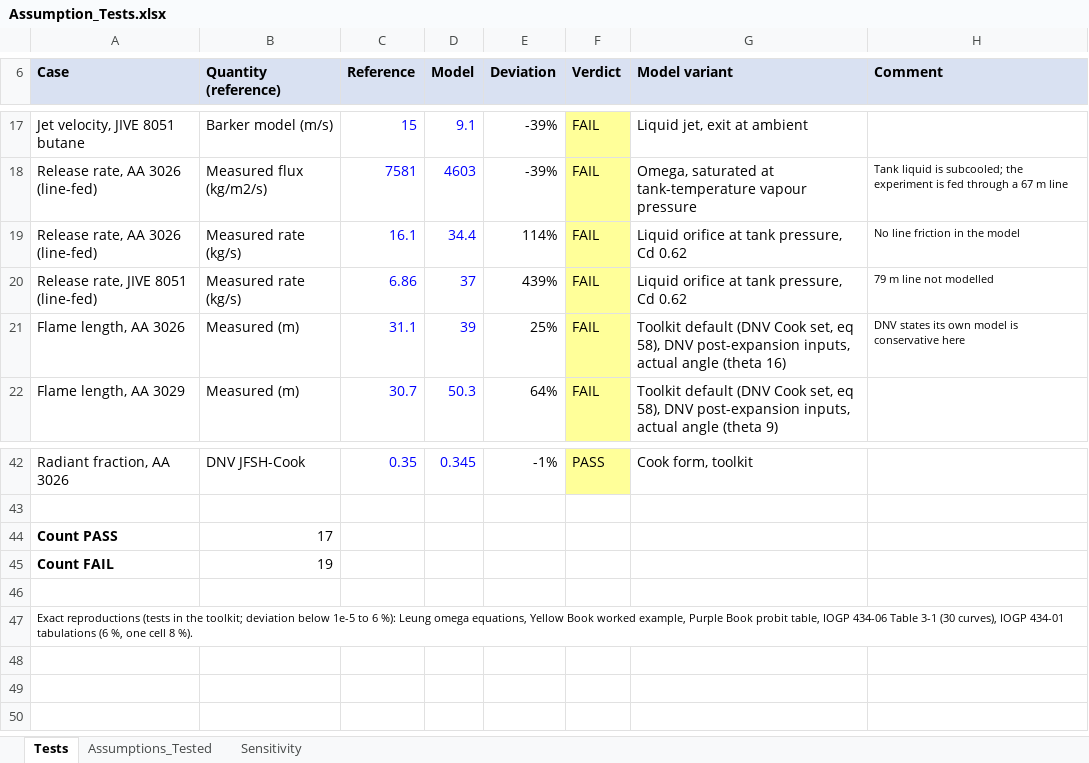
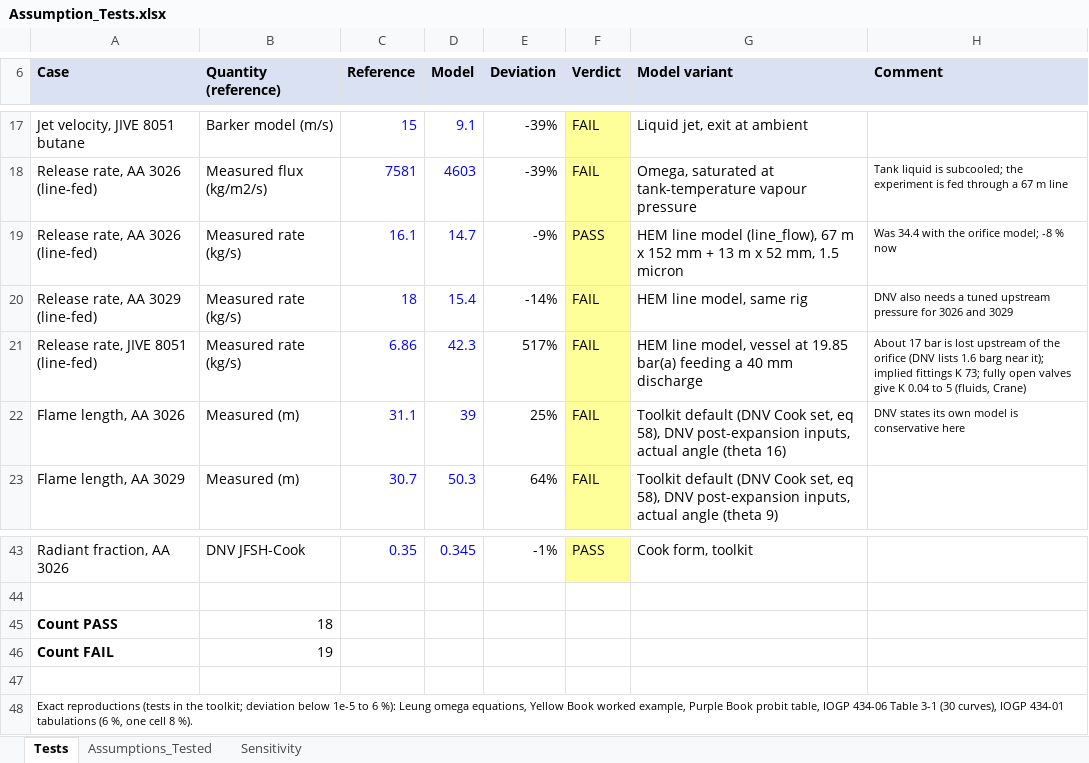
Before and after one commit to herrrickshaw/process-safety-design-toolkit, an Excel workbook: docs/Assumption_Tests.xlsx, sheet Tests, drawn as a sheet; only a part is shown, gaps mark what is left out; values as stored, in another font and other column widths than the file's, no borders; addresses are those after the commit; the diff names each change by its address in the sheet, - before the commit and + after, or states it on an @@ line.

```diff
--- a/docs/Assumption_Tests.xlsx (sheet Tests)
+++ b/docs/Assumption_Tests.xlsx (sheet Tests)
-D19 (Model): 34.4
+D19 (Model): 14.7
-E19 (Deviation): 114%
+E19 (Deviation): -9%
-F19 (Verdict): FAIL
+F19 (Verdict): PASS
-G19 (Model variant): Liquid orifice at tank pressure, Cd 0.62
+G19 (Model variant): HEM line model (line_flow), 67 m x 152 mm + 13 m x 52 mm, 1.5 micron
-H19 (Comment): No line friction in the model
+H19 (Comment): Was 34.4 with the orifice model; -8 % now
+row 20: Release rate, AA 3029 (line-fed) | Measured rate (kg/s) | 18 | 15.4 | -14% | FAIL | HEM line model, same rig | DNV also needs a tuned upstream pressure for 3026 and 3029
-D21 (Model): 37
+D21 (Model): 42.3
-E21 (Deviation): 439%
+E21 (Deviation): 517%
-G21 (Model variant): Liquid orifice at tank pressure, Cd 0.62
+G21 (Model variant): HEM line model, vessel at 19.85 bar(a) feeding a 40 mm discharge
-H21 (Comment): 79 m line not modelled
+H21 (Comment): About 17 bar is lost upstream of the orifice (DNV lists 1.6 barg near it); implied fittings K 73; fully open valves give K 0.04 to 5 (fluids, Crane)
-B45 (Quantity (reference)): 17
+B45 (Quantity (reference)): 18
```
Also changed, not shown: formulas that keep their value, docs/Butane_Leak_Study_Calculations.xlsx, docs/Detailed_Calculation_Breakdown.xlsx, 14 other files.
